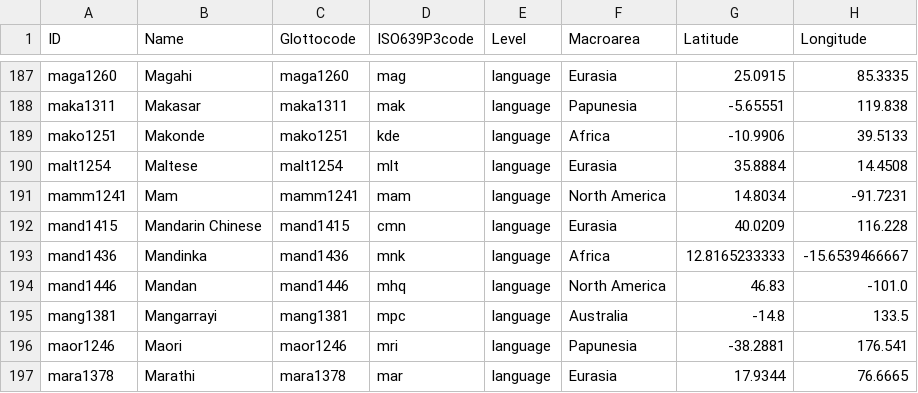
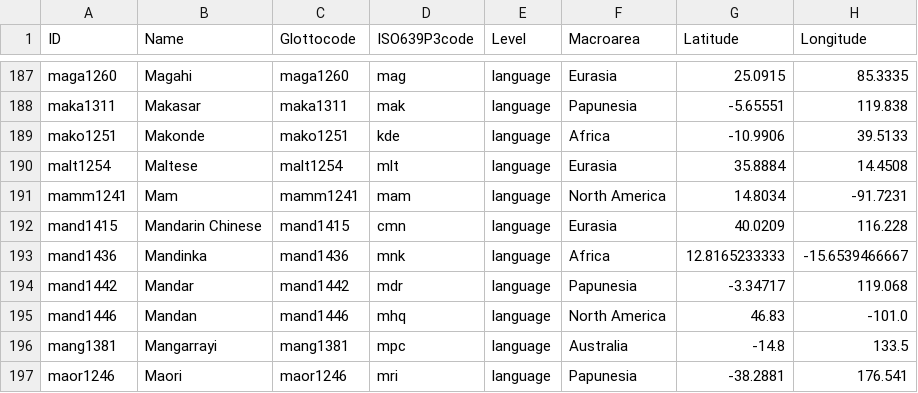
Before and after one commit to linglib-community/linglib, a CSV file: Linglib/Data/Examples/languages.csv, drawn as a sheet; only a part is shown, gaps mark what is left out; the shorter side is filled out with more unchanged rows.

Commit message:
feat(Studies/Brodkin2026): top-down suppletion in Mandar

```diff
--- a/Linglib/Data/Examples/languages.csv
+++ b/Linglib/Data/Examples/languages.csv
@@ -193,2 +193,3 @@ mand1415,Mandarin Chinese,mand1415,cmn,language,Eurasia,40.0209,116.228
 mand1436,Mandinka,mand1436,mnk,language,Africa,12.8165233333,-15.6539466667
+mand1442,Mandar,mand1442,mdr,language,Papunesia,-3.34717,119.068
 mand1446,Mandan,mand1446,mhq,language,North America,46.83,-101.0
```
Also changed, not shown: 12 other files.
